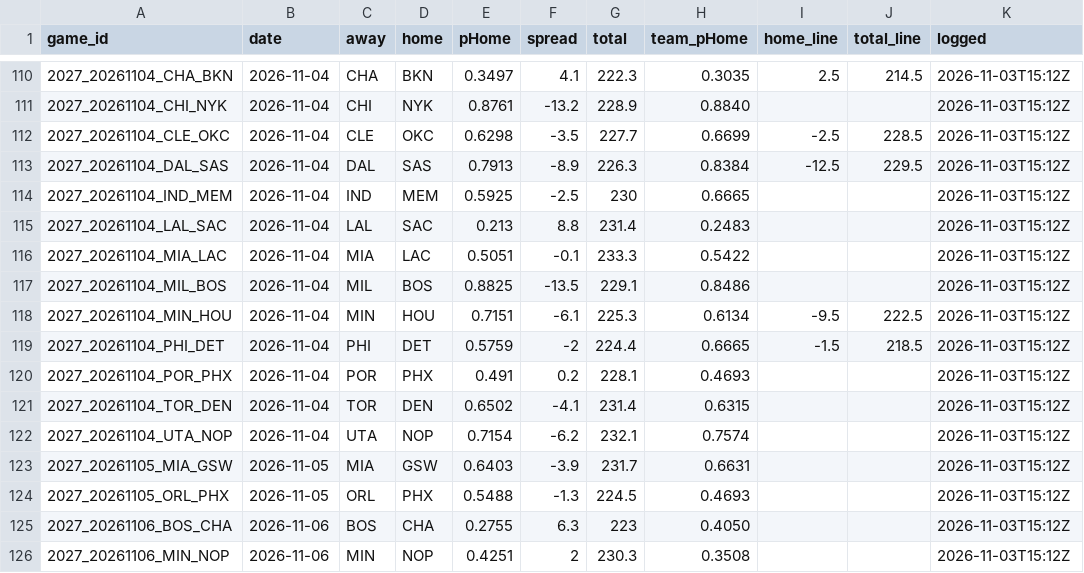
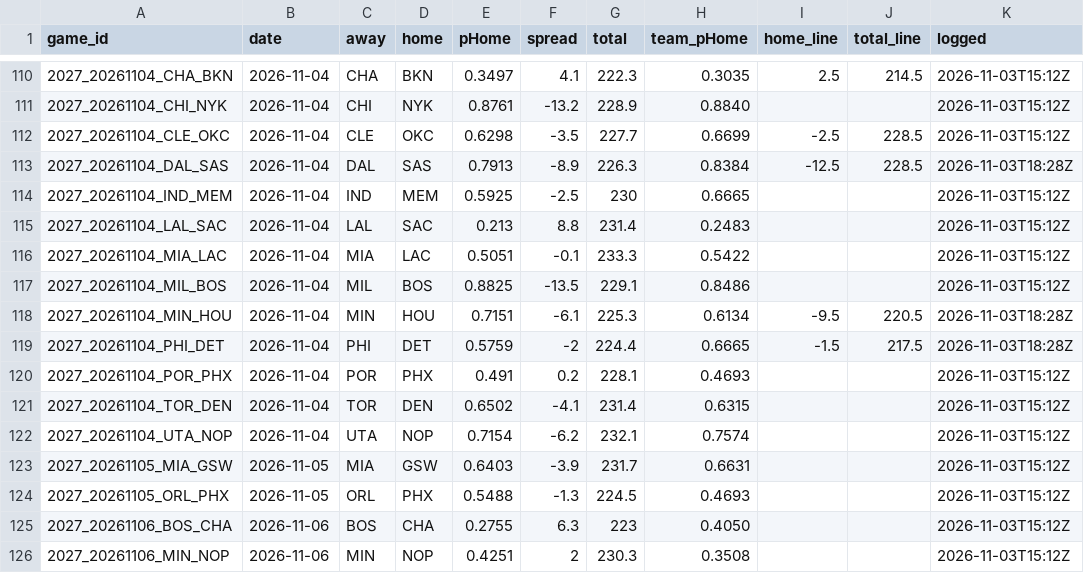
Before and after one commit to DEMON-X13/nba-hub, a CSV file: data/predictions.csv, drawn as a sheet; only a part is shown, gaps mark what is left out.

```diff
--- a/data/predictions.csv
+++ b/data/predictions.csv
@@ -112,3 +112,3 @@ game_id,date,away,home,pHome,spread,total,team_pHome,home_line,total_line,logged
 2027_20261104_CLE_OKC,2026-11-04,CLE,OKC,0.6298,-3.5,227.7,0.6699,-2.5,228.5,2026-11-03T15:12Z
-2027_20261104_DAL_SAS,2026-11-04,DAL,SAS,0.7913,-8.9,226.3,0.8384,-12.5,229.5,2026-11-03T15:12Z
+2027_20261104_DAL_SAS,2026-11-04,DAL,SAS,0.7913,-8.9,226.3,0.8384,-12.5,228.5,2026-11-03T18:28Z
 2027_20261104_IND_MEM,2026-11-04,IND,MEM,0.5925,-2.5,230,0.6665,,,2026-11-03T15:12Z
@@ -117,4 +117,4 @@ game_id,date,away,home,pHome,spread,total,team_pHome,home_line,total_line,logged
 2027_20261104_MIL_BOS,2026-11-04,MIL,BOS,0.8825,-13.5,229.1,0.8486,,,2026-11-03T15:12Z
-2027_20261104_MIN_HOU,2026-11-04,MIN,HOU,0.7151,-6.1,225.3,0.6134,-9.5,222.5,2026-11-03T15:12Z
-2027_20261104_PHI_DET,2026-11-04,PHI,DET,0.5759,-2,224.4,0.6665,-1.5,218.5,2026-11-03T15:12Z
+2027_20261104_MIN_HOU,2026-11-04,MIN,HOU,0.7151,-6.1,225.3,0.6134,-9.5,220.5,2026-11-03T18:28Z
+2027_20261104_PHI_DET,2026-11-04,PHI,DET,0.5759,-2,224.4,0.6665,-1.5,217.5,2026-11-03T18:28Z
 2027_20261104_POR_PHX,2026-11-04,POR,PHX,0.491,0.2,228.1,0.4693,,,2026-11-03T15:12Z
```
Also changed, not shown: 7 other files.
